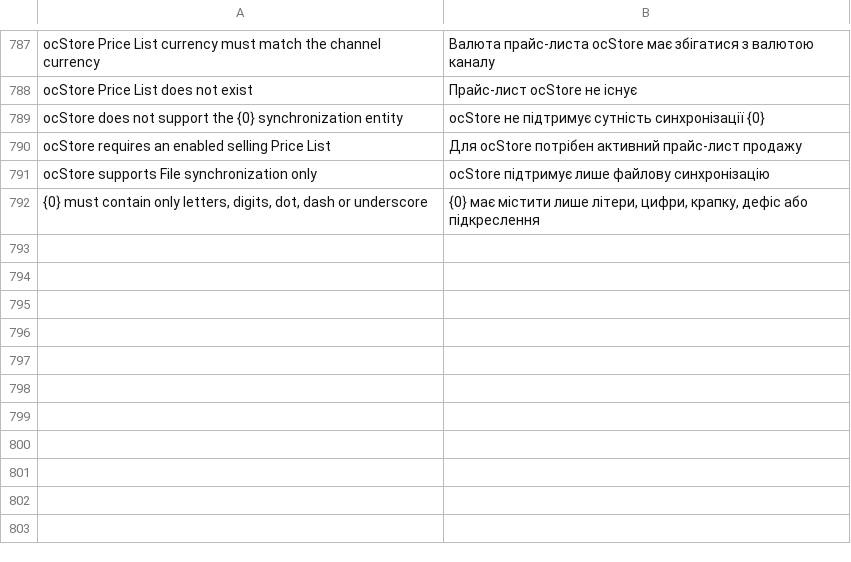
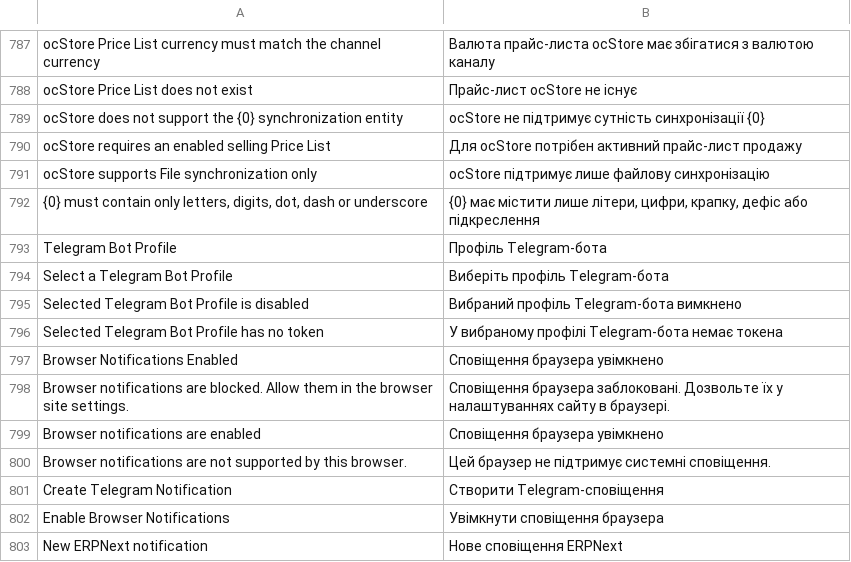
Before and after one commit to romboman19/erpnext_ukraine, a CSV file: ukrainian_integrations/translations/uk.csv, drawn as a sheet; only a part is shown, gaps mark what is left out; the diff names each change by its address in the sheet, - before the commit and + after, or states it on an @@ line.

Commit message:
Track production notification UI

```diff
--- a/ukrainian_integrations/translations/uk.csv
+++ b/ukrainian_integrations/translations/uk.csv
+row 793: Telegram Bot Profile | Профіль Telegram-бота
+row 794: Select a Telegram Bot Profile | Виберіть профіль Telegram-бота
+row 795: Selected Telegram Bot Profile is disabled | Вибраний профіль Telegram-бота вимкнено
+row 796: Selected Telegram Bot Profile has no token | У вибраному профілі Telegram-бота немає токена
+row 797: Browser Notifications Enabled | Сповіщення браузера увімкнено
+row 798: Browser notifications are blocked. Allow them in the browser site settings. | Сповіщення браузера заблоковані. Дозвольте їх у налаштуваннях сайту в браузері.
+row 799: Browser notifications are enabled | Сповіщення браузера увімкнено
+row 800: Browser notifications are not supported by this browser. | Цей браузер не підтримує системні сповіщення.
+row 801: Create Telegram Notification | Створити Telegram-сповіщення
+row 802: Enable Browser Notifications | Увімкнути сповіщення браузера
+row 803: New ERPNext notification | Нове сповіщення ERPNext
```
Also changed, not shown: 6 other files.
